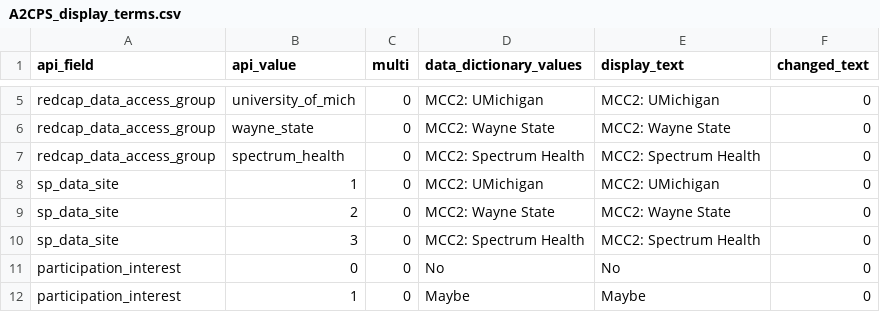
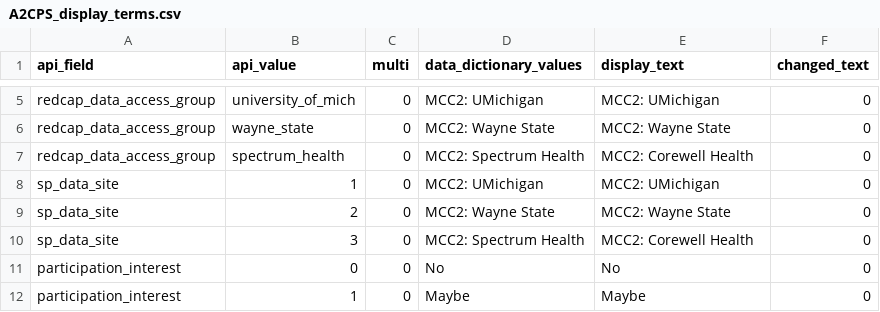
Before and after one commit to TACC/a2cps-datastore-weekly, a CSV file: src/assets/A2CPS_display_terms.csv, drawn as a sheet; only a part is shown, gaps mark what is left out.

Commit message:
Update A2CPS_display_terms.csv
Match to changes in datastore.  Eventually point all the code to datastore repo

```diff
--- a/src/assets/A2CPS_display_terms.csv
+++ b/src/assets/A2CPS_display_terms.csv
@@ -6,6 +6,6 @@ redcap_data_access_group,university_of_mich,0,MCC2: UMichigan,MCC2: UMichigan,0
 redcap_data_access_group,wayne_state,0,MCC2: Wayne State,MCC2: Wayne State,0
-redcap_data_access_group,spectrum_health,0,MCC2: Spectrum Health,MCC2: Spectrum Health,0
+redcap_data_access_group,spectrum_health,0,MCC2: Spectrum Health,MCC2: Corewell Health,0
 sp_data_site,1,0,MCC2: UMichigan,MCC2: UMichigan,0
 sp_data_site,2,0,MCC2: Wayne State,MCC2: Wayne State,0
-sp_data_site,3,0,MCC2: Spectrum Health,MCC2: Spectrum Health,0
+sp_data_site,3,0,MCC2: Spectrum Health,MCC2: Corewell Health,0
 participation_interest,0,0,No,No,0
```
